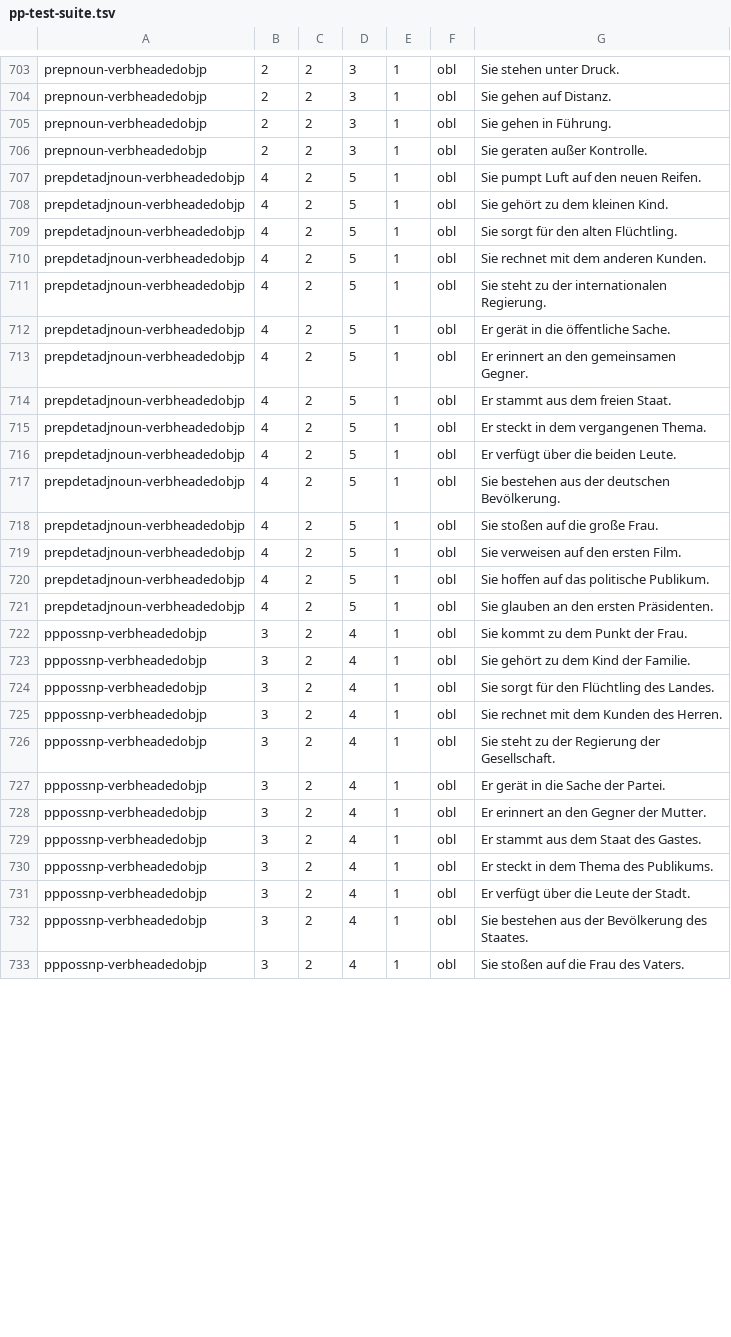
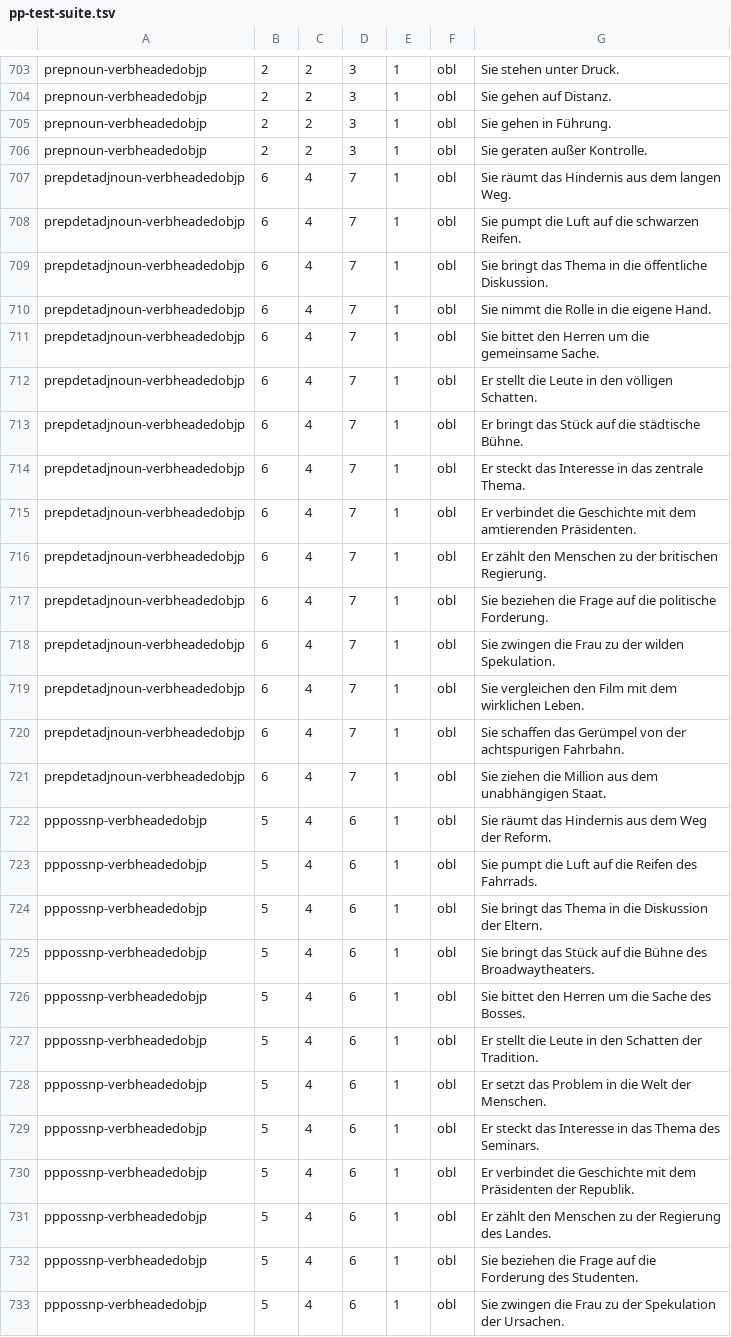
Before and after one commit to DiveFish/PPATS, a TSV file: material/pp-test-suite.tsv, drawn as a sheet; only a part is shown, gaps mark what is left out; the diff covers the shown part only.

Commit message:
Add head candidate in order to make remaining verbheadedobjp sentences contain 2 head candidates.

```diff
--- a/material/pp-test-suite.tsv
+++ b/material/pp-test-suite.tsv
@@ -706,28 +706,28 @@ prepnoun-verbheadedobjp	2	2	3	1	obl	Sie gehen in Führung.
 prepnoun-verbheadedobjp	2	2	3	1	obl	Sie geraten außer Kontrolle.
-prepdetadjnoun-verbheadedobjp	4	2	5	1	obl	Sie pumpt Luft auf den neuen Reifen.
-prepdetadjnoun-verbheadedobjp	4	2	5	1	obl	Sie gehört zu dem kleinen Kind.
-prepdetadjnoun-verbheadedobjp	4	2	5	1	obl	Sie sorgt für den alten Flüchtling.
-prepdetadjnoun-verbheadedobjp	4	2	5	1	obl	Sie rechnet mit dem anderen Kunden.
-prepdetadjnoun-verbheadedobjp	4	2	5	1	obl	Sie steht zu der internationalen Regierung.
-prepdetadjnoun-verbheadedobjp	4	2	5	1	obl	Er gerät in die öffentliche Sache.
-prepdetadjnoun-verbheadedobjp	4	2	5	1	obl	Er erinnert an den gemeinsamen Gegner.
-prepdetadjnoun-verbheadedobjp	4	2	5	1	obl	Er stammt aus dem freien Staat.
-prepdetadjnoun-verbheadedobjp	4	2	5	1	obl	Er steckt in dem vergangenen Thema.
-prepdetadjnoun-verbheadedobjp	4	2	5	1	obl	Er verfügt über die beiden Leute.
-prepdetadjnoun-verbheadedobjp	4	2	5	1	obl	Sie bestehen aus der deutschen Bevölkerung.
-prepdetadjnoun-verbheadedobjp	4	2	5	1	obl	Sie stoßen auf die große Frau.
-prepdetadjnoun-verbheadedobjp	4	2	5	1	obl	Sie verweisen auf den ersten Film.
-prepdetadjnoun-verbheadedobjp	4	2	5	1	obl	Sie hoffen auf das politische Publikum.
-prepdetadjnoun-verbheadedobjp	4	2	5	1	obl	Sie glauben an den ersten Präsidenten.
-pppossnp-verbheadedobjp	3	2	4	1	obl	Sie kommt zu dem Punkt der Frau.
-pppossnp-verbheadedobjp	3	2	4	1	obl	Sie gehört zu dem Kind der Familie.
-pppossnp-verbheadedobjp	3	2	4	1	obl	Sie sorgt für den Flüchtling des Landes.
-pppossnp-verbheadedobjp	3	2	4	1	obl	Sie rechnet mit dem Kunden des Herren.
-pppossnp-verbheadedobjp	3	2	4	1	obl	Sie steht zu der Regierung der Gesellschaft.
-pppossnp-verbheadedobjp	3	2	4	1	obl	Er gerät in die Sache der Partei.
-pppossnp-verbheadedobjp	3	2	4	1	obl	Er erinnert an den Gegner der Mutter.
-pppossnp-verbheadedobjp	3	2	4	1	obl	Er stammt aus dem Staat des Gastes.
-pppossnp-verbheadedobjp	3	2	4	1	obl	Er steckt in dem Thema des Publikums.
-pppossnp-verbheadedobjp	3	2	4	1	obl	Er verfügt über die Leute der Stadt.
-pppossnp-verbheadedobjp	3	2	4	1	obl	Sie bestehen aus der Bevölkerung des Staates.
-pppossnp-verbheadedobjp	3	2	4	1	obl	Sie stoßen auf die Frau des Vaters.
+prepdetadjnoun-verbheadedobjp	6	4	7	1	obl	Sie räumt das Hindernis aus dem langen Weg.
+prepdetadjnoun-verbheadedobjp	6	4	7	1	obl	Sie pumpt die Luft auf die schwarzen Reifen.
+prepdetadjnoun-verbheadedobjp	6	4	7	1	obl	Sie bringt das Thema in die öffentliche Diskussion.
+prepdetadjnoun-verbheadedobjp	6	4	7	1	obl	Sie nimmt die Rolle in die eigene Hand.
+prepdetadjnoun-verbheadedobjp	6	4	7	1	obl	Sie bittet den Herren um die gemeinsame Sache.
+prepdetadjnoun-verbheadedobjp	6	4	7	1	obl	Er stellt die Leute in den völligen Schatten.
+prepdetadjnoun-verbheadedobjp	6	4	7	1	obl	Er bringt das Stück auf die städtische Bühne.
+prepdetadjnoun-verbheadedobjp	6	4	7	1	obl	Er steckt das Interesse in das zentrale Thema.
+prepdetadjnoun-verbheadedobjp	6	4	7	1	obl	Er verbindet die Geschichte mit dem amtierenden Präsidenten.
+prepdetadjnoun-verbheadedobjp	6	4	7	1	obl	Er zählt den Menschen zu der britischen Regierung.
+prepdetadjnoun-verbheadedobjp	6	4	7	1	obl	Sie beziehen die Frage auf die politische Forderung.
+prepdetadjnoun-verbheadedobjp	6	4	7	1	obl	Sie zwingen die Frau zu der wilden Spekulation.
+prepdetadjnoun-verbheadedobjp	6	4	7	1	obl	Sie vergleichen den Film mit dem wirklichen Leben.
+prepdetadjnoun-verbheadedobjp	6	4	7	1	obl	Sie schaffen das Gerümpel von der achtspurigen Fahrbahn.
+prepdetadjnoun-verbheadedobjp	6	4	7	1	obl	Sie ziehen die Million aus dem unabhängigen Staat.
+pppossnp-verbheadedobjp	5	4	6	1	obl	Sie räumt das Hindernis aus dem Weg der Reform.
+pppossnp-verbheadedobjp	5	4	6	1	obl	Sie pumpt die Luft auf die Reifen des Fahrrads.
+pppossnp-verbheadedobjp	5	4	6	1	obl	Sie bringt das Thema in die Diskussion der Eltern.
+pppossnp-verbheadedobjp	5	4	6	1	obl	Sie bringt das Stück auf die Bühne des Broadwaytheaters.
+pppossnp-verbheadedobjp	5	4	6	1	obl	Sie bittet den Herren um die Sache des Bosses.
+pppossnp-verbheadedobjp	5	4	6	1	obl	Er stellt die Leute in den Schatten der Tradition.
+pppossnp-verbheadedobjp	5	4	6	1	obl	Er setzt das Problem in die Welt der Menschen.
+pppossnp-verbheadedobjp	5	4	6	1	obl	Er steckt das Interesse in das Thema des Seminars.
+pppossnp-verbheadedobjp	5	4	6	1	obl	Er verbindet die Geschichte mit dem Präsidenten der Republik.
+pppossnp-verbheadedobjp	5	4	6	1	obl	Er zählt den Menschen zu der Regierung des Landes.
+pppossnp-verbheadedobjp	5	4	6	1	obl	Sie beziehen die Frage auf die Forderung des Studenten.
+pppossnp-verbheadedobjp	5	4	6	1	obl	Sie zwingen die Frau zu der Spekulation der Ursachen.
```
Also changed, not shown: 72 edited cells elsewhere in this file.
